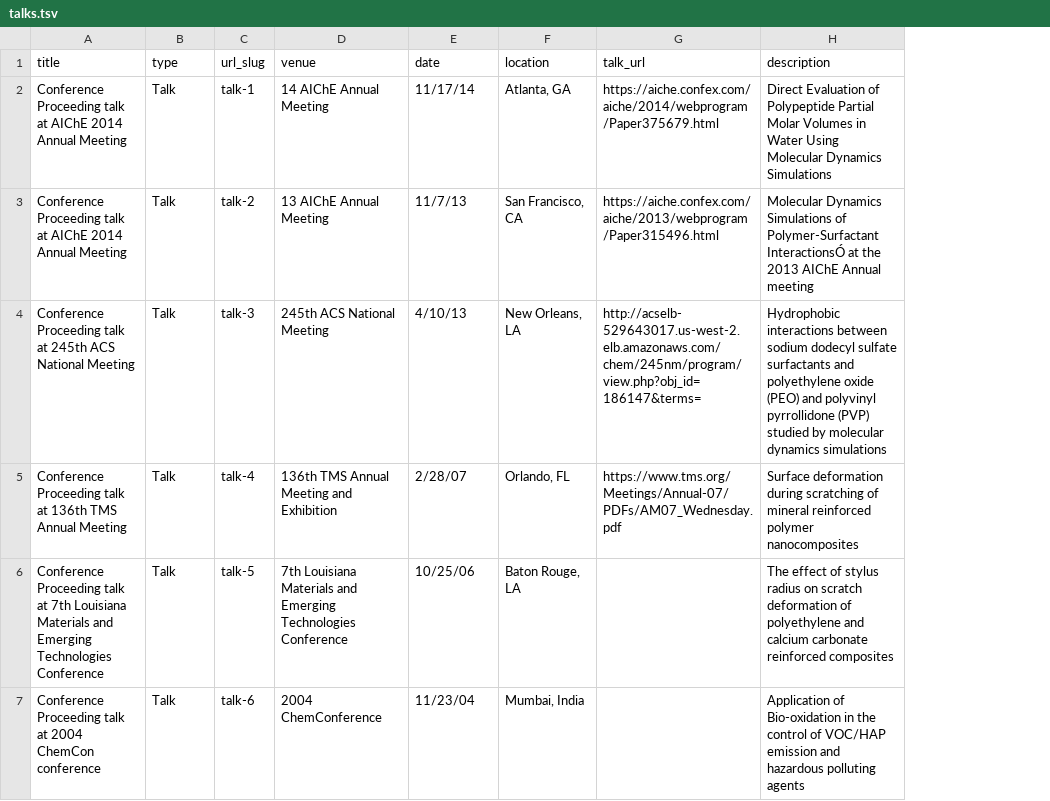
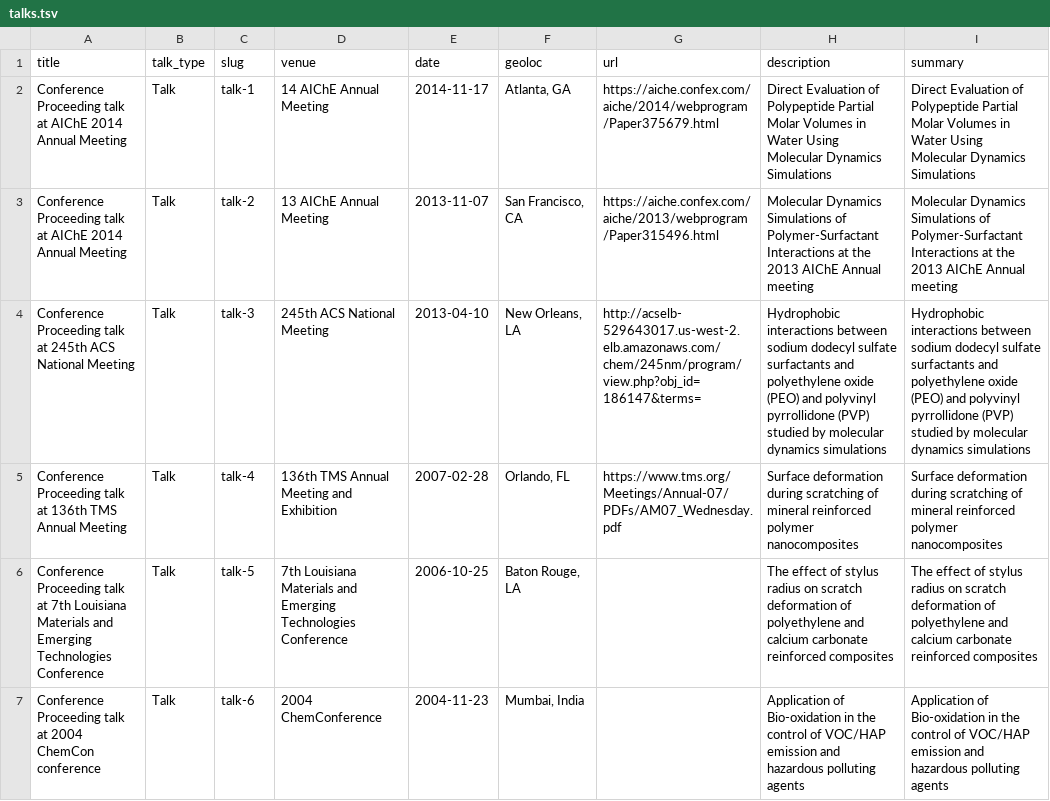
Before and after one commit to lsurampudi/lsurampudi.github.io, a TSV file: markdown_generator/talks.tsv, drawn as a sheet; the diff names each change by its address in the sheet, - before the commit and + after, or states it on an @@ line.

Commit message:
Talks

```diff
--- a/markdown_generator/talks.tsv
+++ b/markdown_generator/talks.tsv
+column I (summary), rows 2-7: Direct Evaluation of Polypeptide Partial Molar Volumes in Water Using Molecular Dynamics Simulations | Molecular Dynamics Simulations of Polymer-Surfactant Interactions at the 2013 AIChE Annual meeting | Hydrophobic interactions between sodium dodecyl sulfate surfactants and polyethylene oxide (PEO) and polyvinyl pyrrollidone (PVP) studied by molecular dynamics simulations | Surface deformation during scratching of mineral reinforced polymer nanocomposites | The effect of stylus radius on scratch deformation of polyethylene and calcium carbonate reinforced composites | Application of Bio-oxidation in the control of VOC/HAP emission and hazardous polluting agents
-B1: type
+B1: talk_type
-C1: url_slug
+C1: slug
-F1: location
+F1: geoloc
-G1: talk_url
+G1: url
-E2 (date): 11/17/14
+E2 (date): 2014-11-17
-E3 (date): 11/7/13
+E3 (date): 2013-11-07
-H3 (description): …of Polymer-Surfactant InteractionsÓ at the…
+H3 (description): …of Polymer-Surfactant Interactions at the…
-E4 (date): 4/10/13
+E4 (date): 2013-04-10
-E5 (date): 2/28/07
+E5 (date): 2007-02-28
-E6 (date): 10/25/06
+E6 (date): 2006-10-25
-E7 (date): 11/23/04
+E7 (date): 2004-11-23
```
Also changed, not shown: 7 other files.
